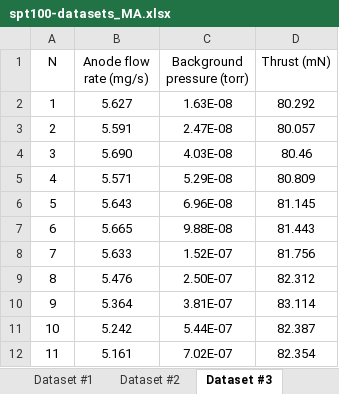
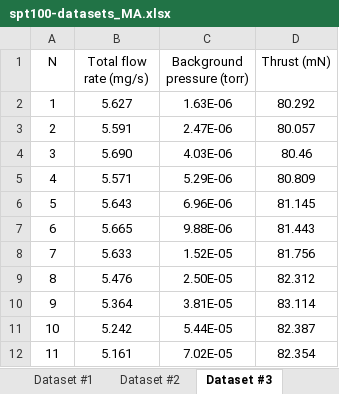
Before and after one commit to JANUS-Institute/HallThrusterPEM, an Excel workbook: data/spt100-datasets_MA.xlsx, sheet Dataset #3, drawn as a sheet; values as stored, in another font and other column widths than the file's, no borders; the diff names each change by its address in the sheet, - before the commit and + after, or states it on an @@ line.

Commit message:
Updated dataset

```diff
--- a/data/spt100-datasets_MA.xlsx (sheet Dataset #3)
+++ b/data/spt100-datasets_MA.xlsx (sheet Dataset #3)
-B1: Anode flow rate (mg/s)
+B1: Total flow rate (mg/s)
-C2 (Background pressure (torr)): 1.63E-08
+C2 (Background pressure (torr)): 1.63E-06
-C3 (Background pressure (torr)): 2.47E-08
+C3 (Background pressure (torr)): 2.47E-06
-C4 (Background pressure (torr)): 4.03E-08
+C4 (Background pressure (torr)): 4.03E-06
-C5 (Background pressure (torr)): 5.29E-08
+C5 (Background pressure (torr)): 5.29E-06
-C6 (Background pressure (torr)): 6.96E-08
+C6 (Background pressure (torr)): 6.96E-06
-C7 (Background pressure (torr)): 9.88E-08
+C7 (Background pressure (torr)): 9.88E-06
-C8 (Background pressure (torr)): 1.52E-07
+C8 (Background pressure (torr)): 1.52E-05
-C9 (Background pressure (torr)): 2.50E-07
+C9 (Background pressure (torr)): 2.50E-05
-C10 (Background pressure (torr)): 3.81E-07
+C10 (Background pressure (torr)): 3.81E-05
-C11 (Background pressure (torr)): 5.44E-07
+C11 (Background pressure (torr)): 5.44E-05
-C12 (Background pressure (torr)): 7.02E-07
+C12 (Background pressure (torr)): 7.02E-05
```
Also changed, not shown: sheet Dataset #4, sheet Dataset #2, sheet Dataset #5, sheet Dataset #9, sheet Dataset #8, sheet Dataset #1, 1 more sheet.
